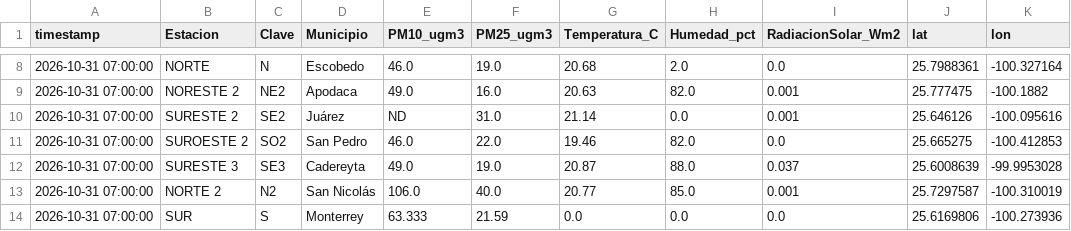
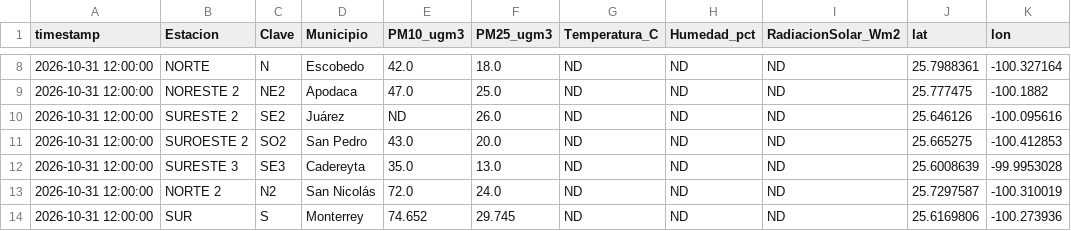
Before and after one commit to vasquez-roberto/capa_meteorologica, a CSV file: SIMA/sima_meteo_lecturas.csv, drawn as a sheet; only a part is shown, gaps mark what is left out; the diff covers the shown part only.

```diff
--- a/SIMA/sima_meteo_lecturas.csv
+++ b/SIMA/sima_meteo_lecturas.csv
@@ -8,7 +8,7 @@
-2026-10-31 07:00:00,NORTE,N,Escobedo,46.0,19.0,20.68,2.0,0.0,25.7988361,-100.327164
-2026-10-31 07:00:00,NORESTE 2,NE2,Apodaca,49.0,16.0,20.63,82.0,0.001,25.777475,-100.1882
-2026-10-31 07:00:00,SURESTE 2,SE2,Juárez,ND,31.0,21.14,0.0,0.001,25.646126,-100.095616
-2026-10-31 07:00:00,SUROESTE 2,SO2,San Pedro,46.0,22.0,19.46,82.0,0.0,25.665275,-100.412853
-2026-10-31 07:00:00,SURESTE 3,SE3,Cadereyta,49.0,19.0,20.87,88.0,0.037,25.6008639,-99.9953028
-2026-10-31 07:00:00,NORTE 2,N2,San Nicolás,106.0,40.0,20.77,85.0,0.001,25.7297587,-100.310019
-2026-10-31 07:00:00,SUR,S,Monterrey,63.333,21.59,0.0,0.0,0.0,25.6169806,-100.273936
+2026-10-31 12:00:00,NORTE,N,Escobedo,42.0,18.0,ND,ND,ND,25.7988361,-100.327164
+2026-10-31 12:00:00,NORESTE 2,NE2,Apodaca,47.0,25.0,ND,ND,ND,25.777475,-100.1882
+2026-10-31 12:00:00,SURESTE 2,SE2,Juárez,ND,26.0,ND,ND,ND,25.646126,-100.095616
+2026-10-31 12:00:00,SUROESTE 2,SO2,San Pedro,43.0,20.0,ND,ND,ND,25.665275,-100.412853
+2026-10-31 12:00:00,SURESTE 3,SE3,Cadereyta,35.0,13.0,ND,ND,ND,25.6008639,-99.9953028
+2026-10-31 12:00:00,NORTE 2,N2,San Nicolás,72.0,24.0,ND,ND,ND,25.7297587,-100.310019
+2026-10-31 12:00:00,SUR,S,Monterrey,74.652,29.745,ND,ND,ND,25.6169806,-100.273936
```
Also changed, not shown: 45 edited cells elsewhere in this file, Purple Air/purpleair_meteo_lecturas.csv, SIMA/sima_interpolacion_diagnostico.csv, 12 other files.
